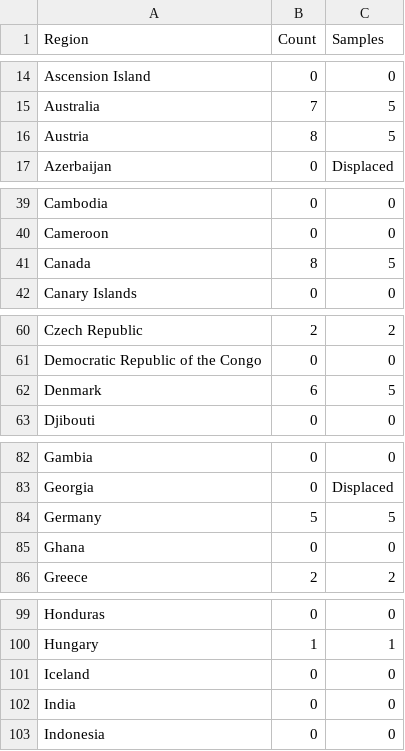
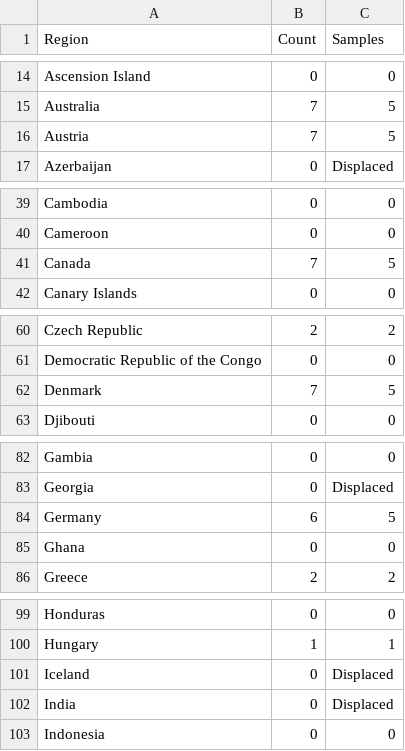
Before and after one commit to TempGenomics-RCN/StateofField_Analyses, a CSV file: Output/country_house_df.csv, drawn as a sheet; only a part is shown, gaps mark what is left out; the diff covers the shown part only.

Commit message:
updated country counts

```diff
--- a/Output/country_house_df.csv
+++ b/Output/country_house_df.csv
@@ -15,3 +15,3 @@ Ascension Island,0,0
 Australia,7,5
-Austria,8,5
+Austria,7,5
 Azerbaijan,0,Displaced
@@ -40,3 +40,3 @@ Cambodia,0,0
 Cameroon,0,0
-Canada,8,5
+Canada,7,5
 Canary Islands,0,0
@@ -61,3 +61,3 @@ Czech Republic,2,2
 Democratic Republic of the Congo,0,0
-Denmark,6,5
+Denmark,7,5
 Djibouti,0,0
@@ -83,3 +83,3 @@ Gambia,0,0
 Georgia,0,Displaced
-Germany,5,5
+Germany,6,5
 Ghana,0,0
@@ -100,4 +100,4 @@ Honduras,0,0
 Hungary,1,1
-Iceland,0,0
-India,0,0
+Iceland,0,Displaced
+India,0,Displaced
 Indonesia,0,0
```
Also changed, not shown: 3 edited cells elsewhere in this file, Output/country_predesigned_df.csv, Output/country_samp_df.csv.
